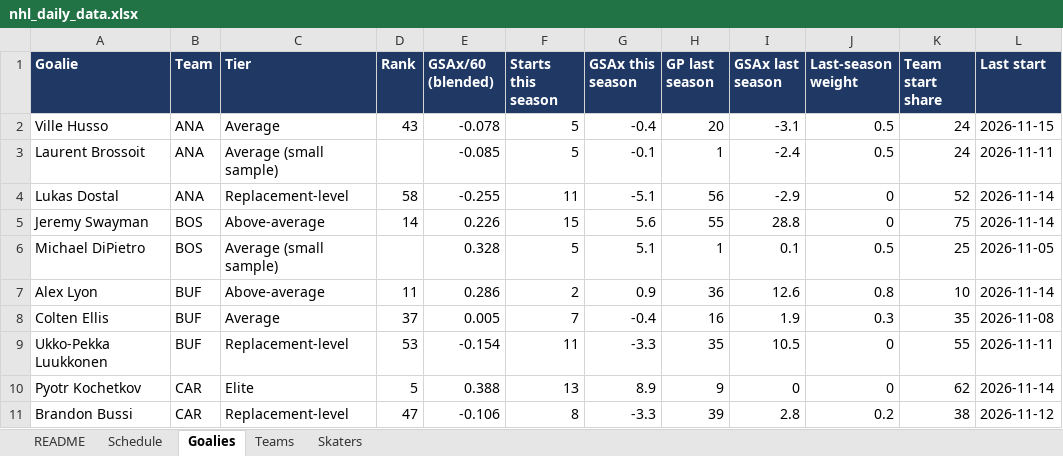
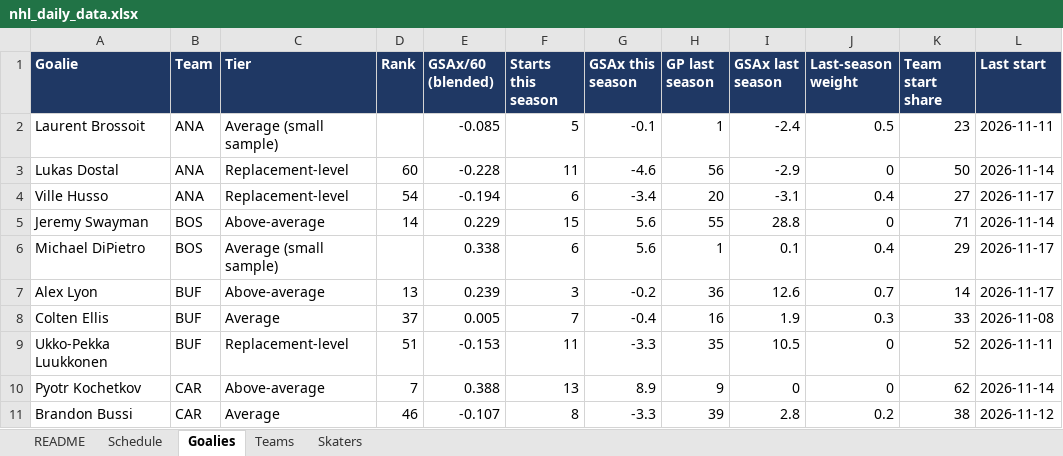
Before and after one commit to vimmer77/nhl-data, an Excel workbook: output/nhl_daily_data.xlsx, sheet Goalies, drawn as a sheet; only a part is shown; values as stored, in another font and other column widths than the file's, no borders; removed rows and columns are numbered as before the commit, all else as after; the diff covers the shown part only; the diff names each change by its address in the sheet, - before the commit and + after, or states it on an @@ line.

```diff
--- a/output/nhl_daily_data.xlsx (sheet Goalies)
+++ b/output/nhl_daily_data.xlsx (sheet Goalies)
-row 2: Ville Husso | ANA | Average | 43 | -0.078 | 5 | -0.4 | 20 | -3.1 | 0.5 | 24 | 2026-11-15
-K2 (Team start share): 24
+K2 (Team start share): 23
-D3 (Rank): 58
+D3 (Rank): 60
-E3 (GSAx/60 (blended)): -0.255
+E3 (GSAx/60 (blended)): -0.228
-G3 (GSAx this season): -5.1
+G3 (GSAx this season): -4.6
-K3 (Team start share): 52
+K3 (Team start share): 50
+row 4: Ville Husso | ANA | Replacement-level | 54 | -0.194 | 6 | -3.4 | 20 | -3.1 | 0.4 | 27 | 2026-11-17
-E5 (GSAx/60 (blended)): 0.226
+E5 (GSAx/60 (blended)): 0.229
-K5 (Team start share): 75
+K5 (Team start share): 71
-E6 (GSAx/60 (blended)): 0.328
+E6 (GSAx/60 (blended)): 0.338
-F6 (Starts this season): 5
+F6 (Starts this season): 6
-G6 (GSAx this season): 5.1
+G6 (GSAx this season): 5.6
-J6 (Last-season weight): 0.5
+J6 (Last-season weight): 0.4
-K6 (Team start share): 25
+K6 (Team start share): 29
-L6 (Last start): 2026-11-05
+L6 (Last start): 2026-11-17
-D7 (Rank): 11
+D7 (Rank): 13
-E7 (GSAx/60 (blended)): 0.286
+E7 (GSAx/60 (blended)): 0.239
-F7 (Starts this season): 2
+F7 (Starts this season): 3
-G7 (GSAx this season): 0.9
+G7 (GSAx this season): -0.2
-J7 (Last-season weight): 0.8
+J7 (Last-season weight): 0.7
-K7 (Team start share): 10
+K7 (Team start share): 14
-L7 (Last start): 2026-11-14
+L7 (Last start): 2026-11-17
-K8 (Team start share): 35
+K8 (Team start share): 33
-D9 (Rank): 53
+D9 (Rank): 51
-E9 (GSAx/60 (blended)): -0.154
+E9 (GSAx/60 (blended)): -0.153
-K9 (Team start share): 55
+K9 (Team start share): 52
-C10 (Tier): Elite
+C10 (Tier): Above-average
-D10 (Rank): 5
+D10 (Rank): 7
-C11 (Tier): Replacement-level
+C11 (Tier): Average
-D11 (Rank): 47
+D11 (Rank): 46
-E11 (GSAx/60 (blended)): -0.106
+E11 (GSAx/60 (blended)): -0.107
```
Also changed, not shown: 4 added rows, 4 removed rows and 165 edited cells elsewhere in this sheet, sheet Skaters, sheet Teams, sheet Schedule, sheet README, 11 other files.
